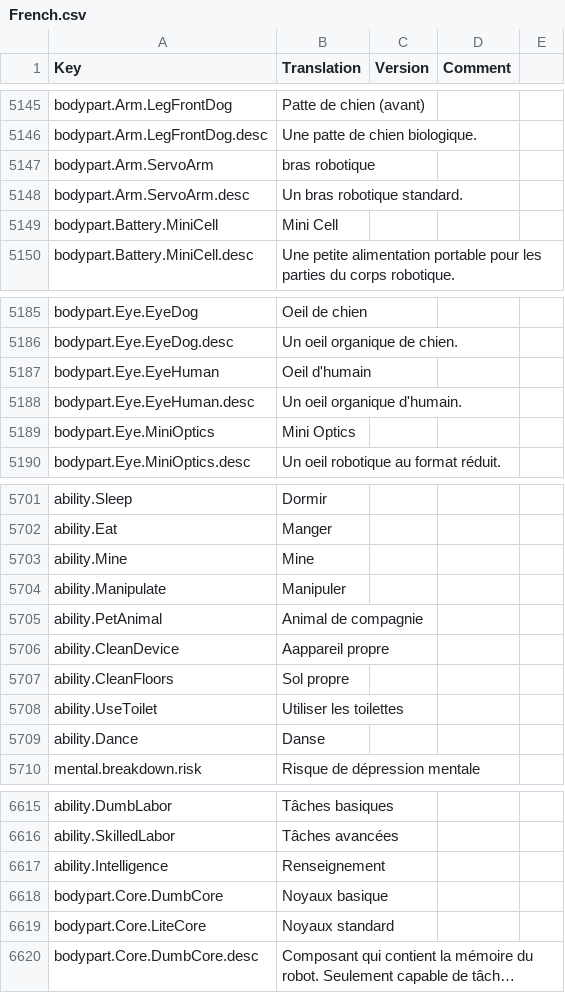
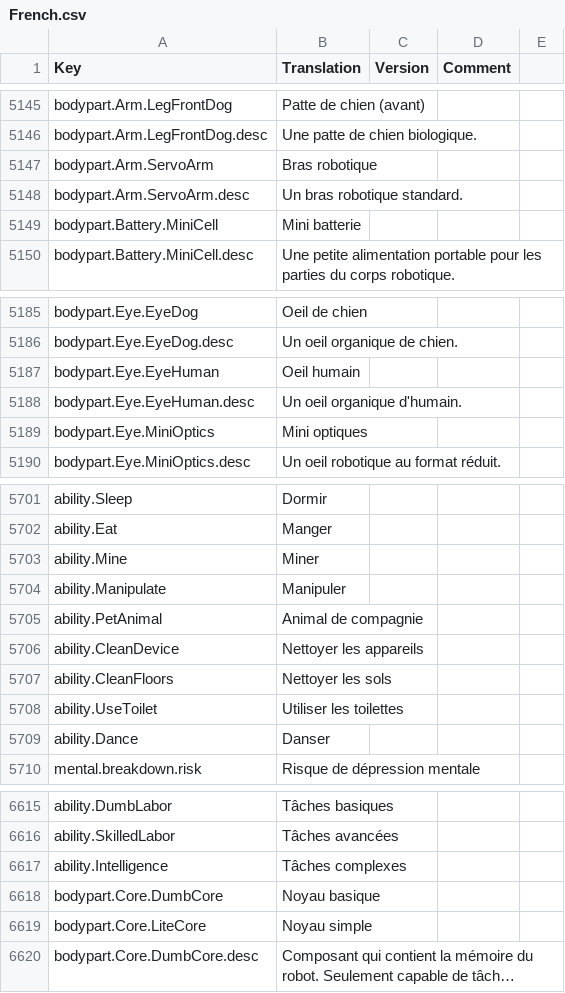
Before and after one commit to kodolinija/stardeus-translations, a CSV file: Translations/French.csv, drawn as a sheet; only a part is shown, gaps mark what is left out; long unchanged cells end in …; the diff covers the shown part only; the diff names each change by its address in the sheet, - before the commit and + after, or states it on an @@ line.

Commit message:
French - mistranslation  #475 (#478)
* Update French.csv

* Update French.csv

French - mistranslation #475 => abilities OK

* Update French.csv

French - mistranslation #475

For Core:
- In the official file, "Core" variants are defined as "Dumb Core" and "Lite Core." I opted for "Basic" and "Standard" based on the translated descriptions.

For Colonist (individual and global):
- Updated in accordance with recommendations.

For Comments:
- Updated in accordance with recommendations.
- For "Bégime Tranchante Blessure", I reversed the word order in the translation file (line 5759).
- For "mini jet," I chose not to translate it to avoid confusion with "thruster" or "reactor."

```diff
--- a/Translations/French.csv
+++ b/Translations/French.csv
-B5147 (Translation): bras robotique
+B5147 (Translation): Bras robotique
-B5149 (Translation): Mini Cell
+B5149 (Translation): Mini batterie
-B5187 (Translation): Oeil d'humain
+B5187 (Translation): Oeil humain
-B5189 (Translation): Mini Optics
+B5189 (Translation): Mini optiques
-B5703 (Translation): Mine
+B5703 (Translation): Miner
-B5706 (Translation): Aappareil propre
+B5706 (Translation): Nettoyer les appareils
-B5707 (Translation): Sol propre
+B5707 (Translation): Nettoyer les sols
-B5709 (Translation): Danse
+B5709 (Translation): Danser
-B6617 (Translation): Renseignement
+B6617 (Translation): Tâches complexes
-B6618 (Translation): Noyaux basique
+B6618 (Translation): Noyau basique
-B6619 (Translation): Noyaux standard
+B6619 (Translation): Noyau simple
```
Also changed, not shown: 9 edited cells elsewhere in this file.
